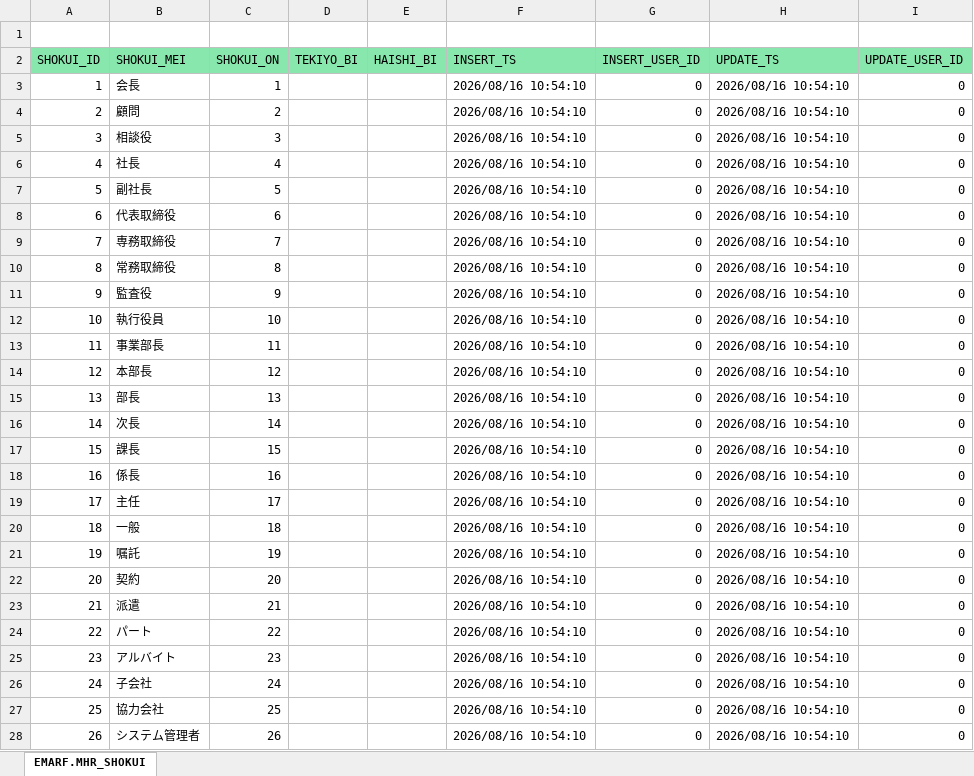
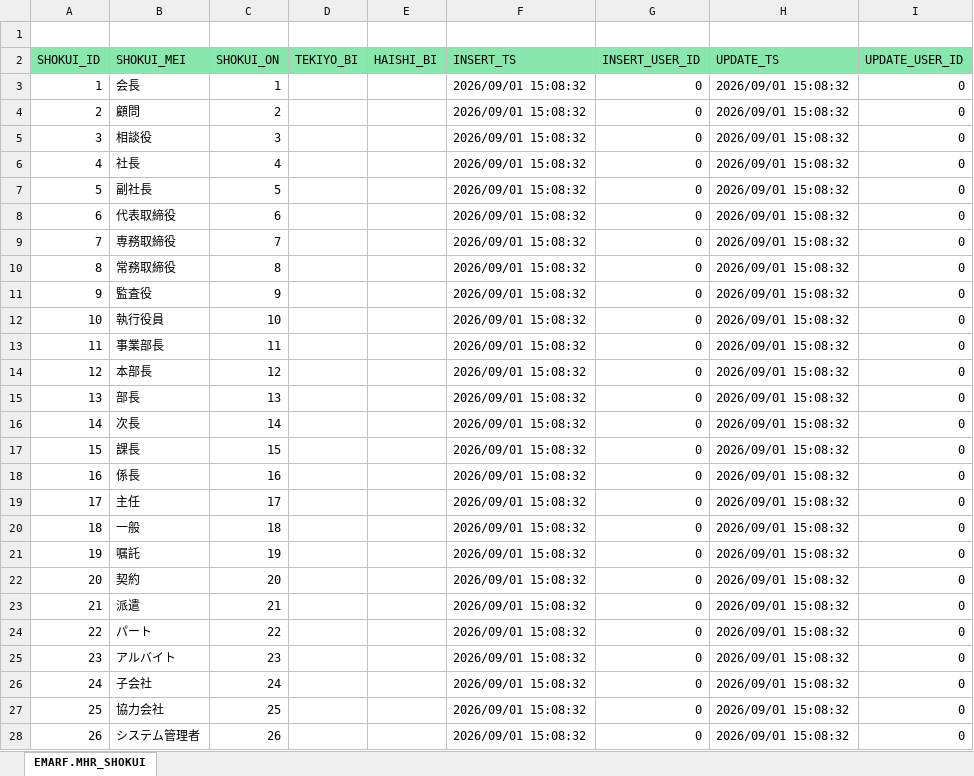
Before and after one commit to emarfkrow/sample, an Excel workbook: .schema/MHR_SHOKUI.xlsx, sheet EMARF.MHR_SHOKUI, drawn as a sheet; only a part is shown; values as stored, in another font and other column widths than the file's, no borders; the diff covers the shown part only; the diff names each change by its address in the sheet, - before the commit and + after, or states it on an @@ line.

```diff
--- a/.schema/MHR_SHOKUI.xlsx (sheet EMARF.MHR_SHOKUI)
+++ b/.schema/MHR_SHOKUI.xlsx (sheet EMARF.MHR_SHOKUI)
-F3:F28 (INSERT_TS): 2026/08/16 10:54:10
+F3:F28 (INSERT_TS): 2026/09/01 15:08:32
-H3:H28 (UPDATE_TS): 2026/08/16 10:54:10
+H3:H28 (UPDATE_TS): 2026/09/01 15:08:32
```
Also changed, not shown: 18 edited cells elsewhere in this sheet, 3 other files.
